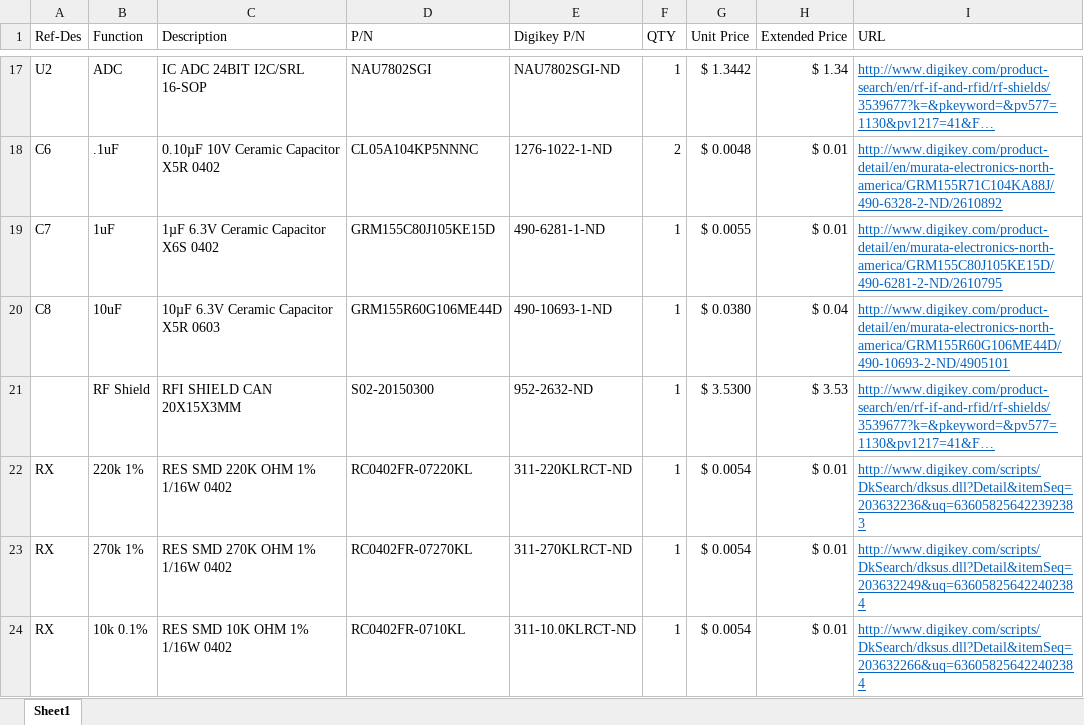
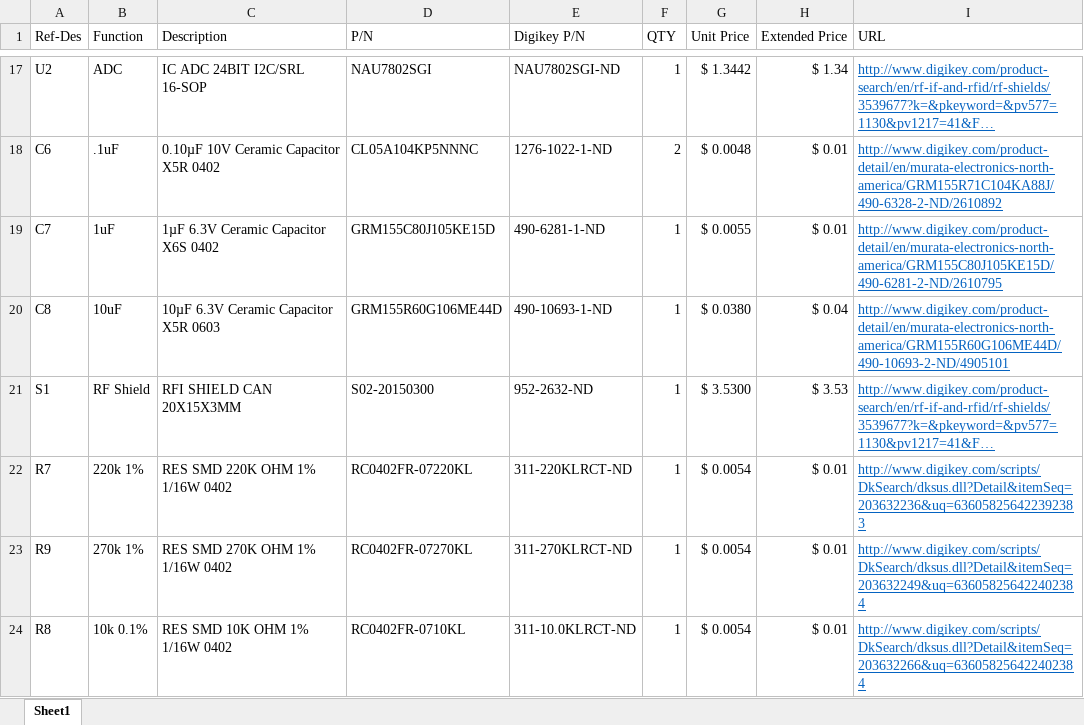
Before and after one commit to Sawaiz/highVoltageMppc, an Excel workbook: pcb/bom.xlsx, sheet Sheet1, drawn as a sheet; only a part is shown, gaps mark what is left out; long unchanged cells end in …; values as stored, in another font and other column widths than the file's, no borders; the diff names each change by its address in the sheet, - before the commit and + after, or states it on an @@ line.

```diff
--- a/pcb/bom.xlsx (sheet Sheet1)
+++ b/pcb/bom.xlsx (sheet Sheet1)
-A21 (Ref-Des): (empty)
+A21 (Ref-Des): S1
-A22 (Ref-Des): RX
+A22 (Ref-Des): R7
-A23 (Ref-Des): RX
+A23 (Ref-Des): R9
-A24 (Ref-Des): RX
+A24 (Ref-Des): R8
```
Also changed, not shown: 2 other files.
